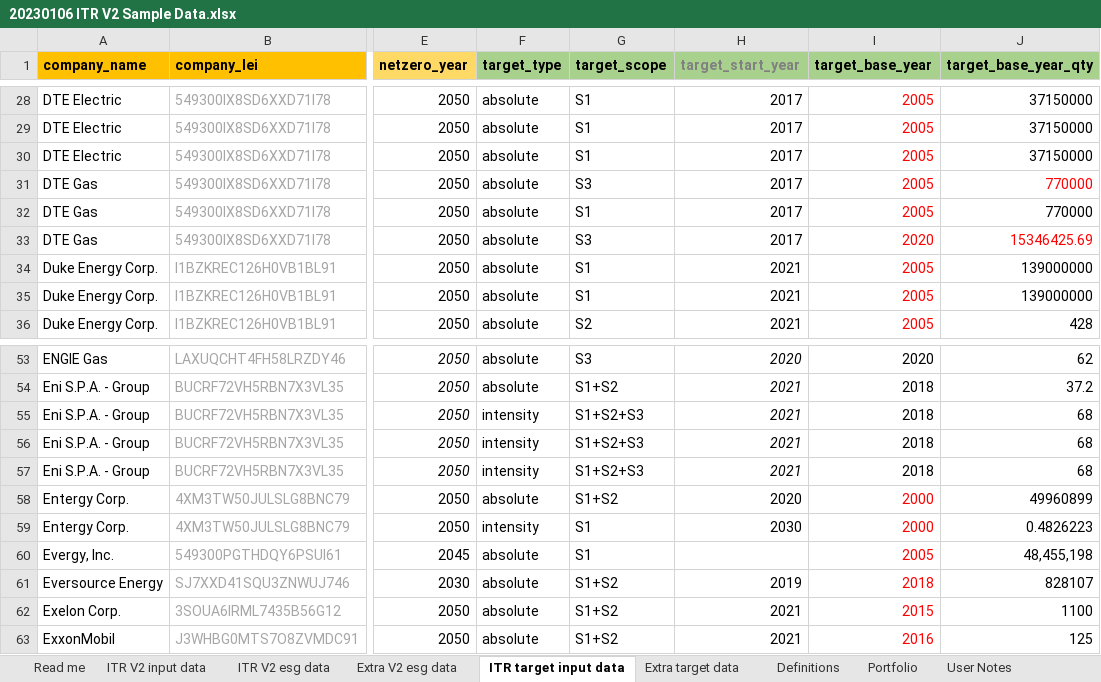
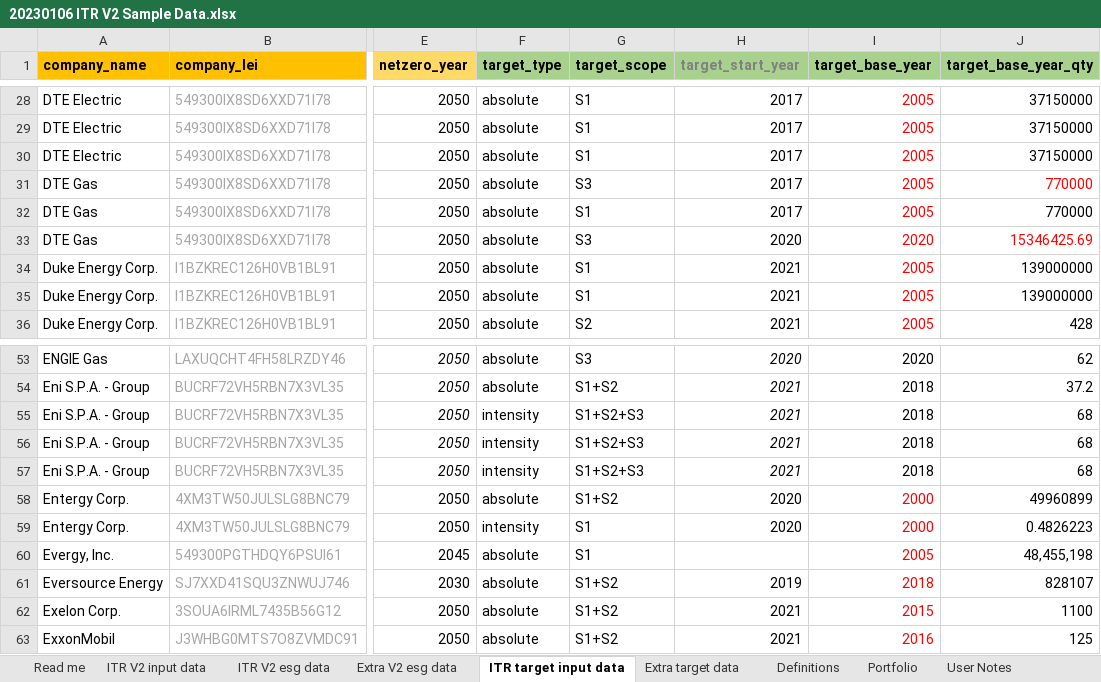
Before and after one commit to os-climate/ITR, an Excel workbook: examples/data/20230106 ITR V2 Sample Data.xlsx, sheet ITR target input data, drawn as a sheet; only a part is shown, gaps mark what is left out; values as stored, in another font and other column widths than the file's, no borders; the diff names each change by its address in the sheet, - before the commit and + after, or states it on an @@ line.

Commit message:
Fix Float64 currency problem; dependency versions
Fix a problem where a template v2 input file properly has null currency and/or fx_quote fields.  Also fix some more target_start_date fields in one of the sample data files.

Continue updating dependencies and pip-audit versions.

Signed-off-by: Michael Tiemann <72577720+MichaelTiemannOSC@users.noreply.github.com>

```diff
--- a/examples/data/20230106 ITR V2 Sample Data.xlsx (sheet ITR target input data)
+++ b/examples/data/20230106 ITR V2 Sample Data.xlsx (sheet ITR target input data)
-H33 (target_start_year): 2017
+H33 (target_start_year): 2020
-H59 (target_start_year): 2030
+H59 (target_start_year): 2020
```
Also changed, not shown: 4 other files.
